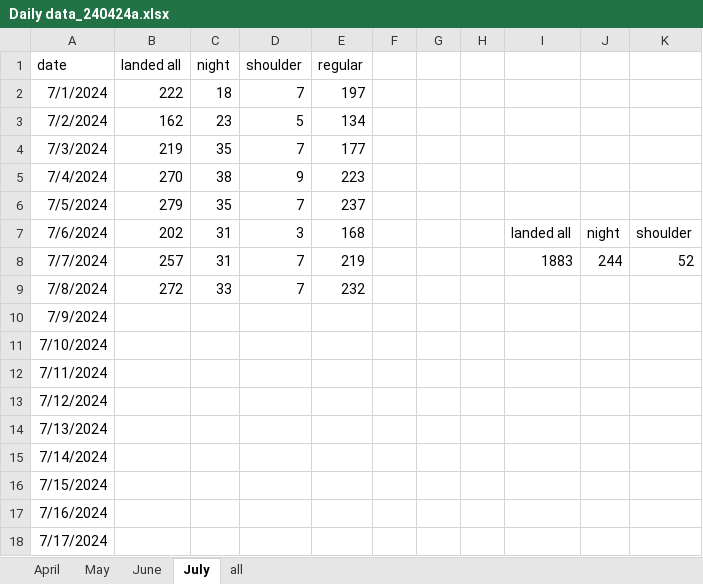
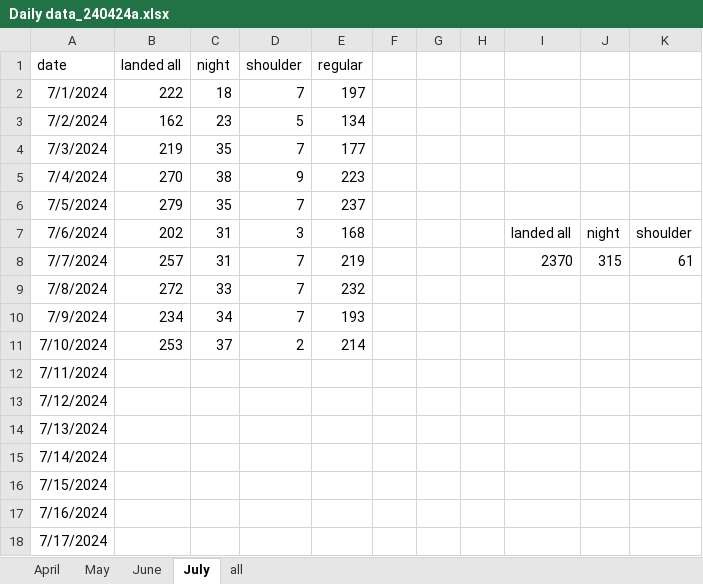
Before and after one commit to stillawake17/FlightViz, an Excel workbook: Daily data_240424a.xlsx, sheet July, drawn as a sheet; values as stored, in another font and other column widths than the file's, no borders; the diff names each change by its address in the sheet, - before the commit and + after, or states it on an @@ line.

Commit message:
july 10

```diff
--- a/Daily data_240424a.xlsx (sheet July)
+++ b/Daily data_240424a.xlsx (sheet July)
-I8: 1883
+I8: 2370
-J8: 244
+J8: 315
-K8: 52
+K8: 61
-B10 (landed all): (empty)
+B10 (landed all): 234
-C10 (night): (empty)
+C10 (night): 34
-D10 (shoulder): (empty)
+D10 (shoulder): 7
-E10 (regular): (empty)
+E10 (regular): 193
-B11 (landed all): (empty)
+B11 (landed all): 253
-C11 (night): (empty)
+C11 (night): 37
-D11 (shoulder): (empty)
+D11 (shoulder): 2
-E11 (regular): (empty)
+E11 (regular): 214
```
Also changed, not shown: 17 other files.
